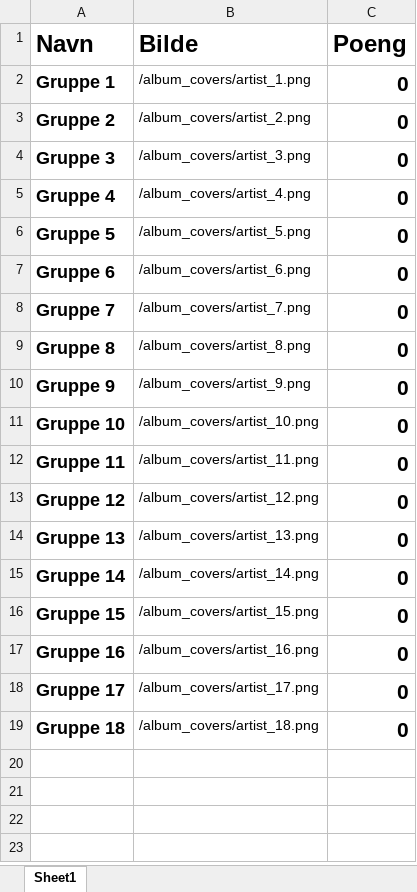
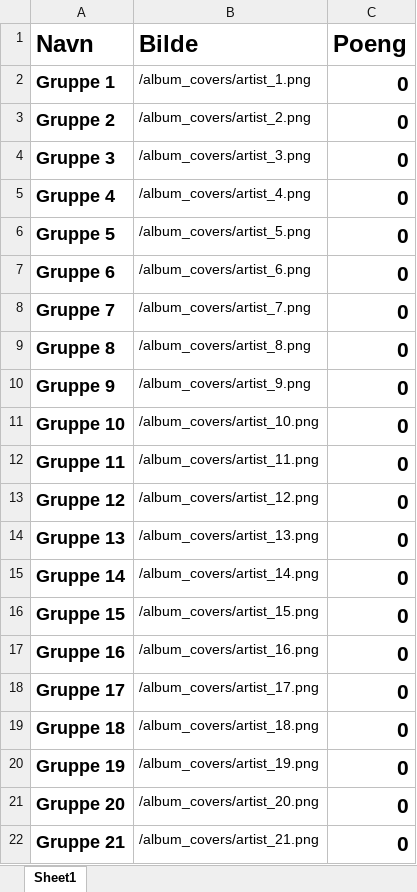
Before and after one commit to sirbull/Musikkvideouka-app, an Excel workbook: MAL_Musikkvideouka.xlsx, sheet Sheet1, drawn as a sheet; values as stored, in another font and other column widths than the file's, no borders; the diff names each change by its address in the sheet, - before the commit and + after, or states it on an @@ line.

Commit message:
Update MAL_Musikkvideouka.xlsx with new data

```diff
--- a/MAL_Musikkvideouka.xlsx (sheet Sheet1)
+++ b/MAL_Musikkvideouka.xlsx (sheet Sheet1)
+row 20: Gruppe 19 | /album_covers/artist_19.png | 0
+row 21: Gruppe 20 | /album_covers/artist_20.png | 0
+row 22: Gruppe 21 | /album_covers/artist_21.png | 0
```
